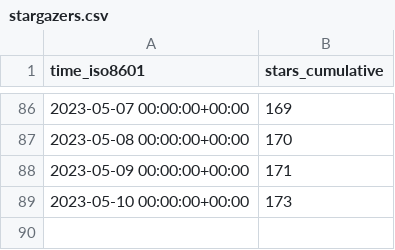
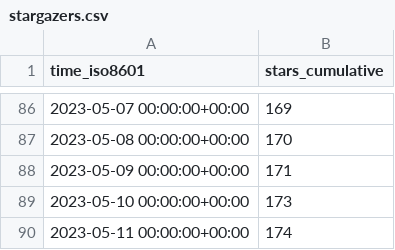
Before and after one commit to GameDeveloperS001/ECS-Megacity-Sample, a CSV file: Unity-Technologies/Megacity-Sample/ghrs-data/stargazers.csv, drawn as a sheet; only a part is shown, gaps mark what is left out.

```diff
--- a/Unity-Technologies/Megacity-Sample/ghrs-data/stargazers.csv
+++ b/Unity-Technologies/Megacity-Sample/ghrs-data/stargazers.csv
@@ -89 +89,2 @@ time_iso8601,stars_cumulative
 2023-05-10 00:00:00+00:00,173
+2023-05-11 00:00:00+00:00,174
```
